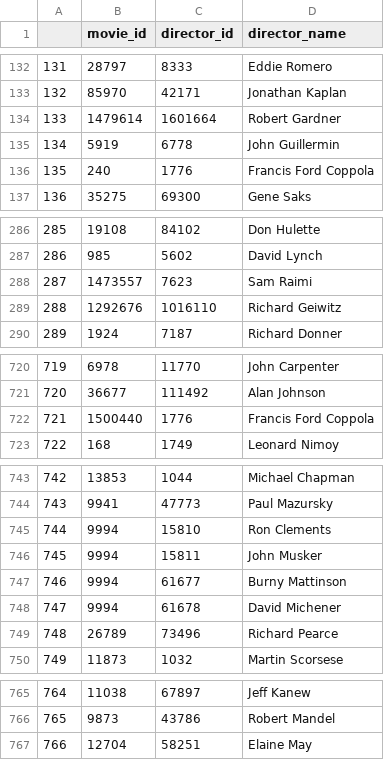
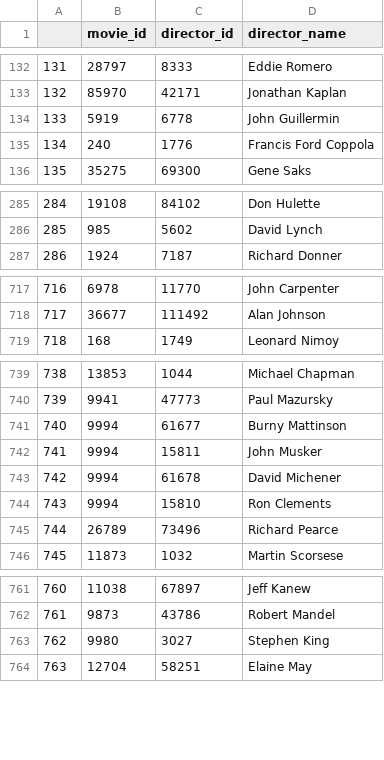
Before and after one commit to jccoolguy/moviestar_analysis, a CSV file: Data/Processed_Data/CSV/directors_df.csv, drawn as a sheet; only a part is shown, gaps mark what is left out; removed rows and columns are numbered as before the commit, all else as after; the diff covers the shown part only; the diff names each change by its address in the sheet, - before the commit and + after, or states it on an @@ line.

```diff
--- a/Data/Processed_Data/CSV/directors_df.csv
+++ b/Data/Processed_Data/CSV/directors_df.csv
-row 134: 133 | 1479614 | 1601664 | Robert Gardner
@@ column A renumbered from row 134 down @@
-row 288: 287 | 1473557 | 7623 | Sam Raimi
-row 289: 288 | 1292676 | 1016110 | Richard Geiwitz
-row 722: 721 | 1500440 | 1776 | Francis Ford Coppola
@@ row 746 moved to row 742: 741 @@
@@ row 745 moved to row 744: 743 @@
+row 763: 762 | 9980 | 3027 | Stephen King
```
Also changed, not shown: 6 moved rows elsewhere in this file, Data/Processed_Data/CSV/actors_df.csv, Data/Processed_Data/CSV/ip_df_1.csv, 15 other files.
